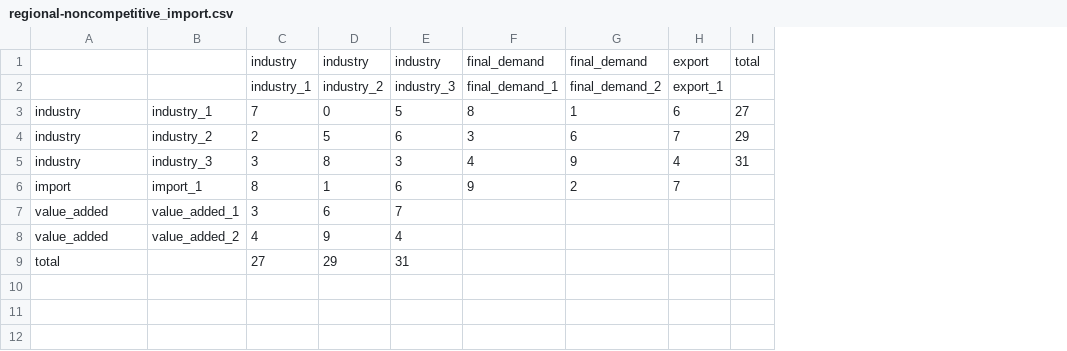
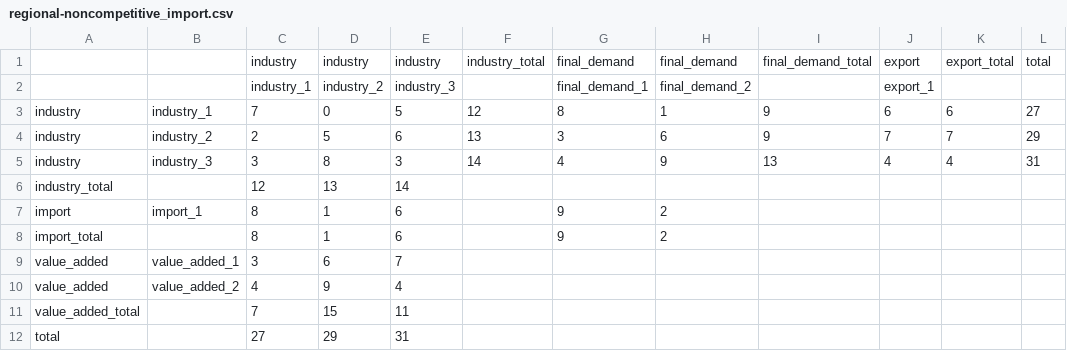
Before and after one commit to UchidaMizuki/econio, a CSV file: data-raw/iotable_dummy/regional-noncompetitive_import.csv, drawn as a sheet; addresses are those after the commit; the diff names each change by its address in the sheet, - before the commit and + after, or states it on an @@ line.

Commit message:
Support total checks (#4)

```diff
--- a/data-raw/iotable_dummy/regional-noncompetitive_import.csv
+++ b/data-raw/iotable_dummy/regional-noncompetitive_import.csv
+column F, rows 1-5: industry_total |  | 12 | 13 | 14
+column I, rows 1-5: final_demand_total |  | 9 | 9 | 13
+column K, rows 1-5: export_total |  | 6 | 7 | 4
+row 6: industry_total |  | 12 | 13 | 14
-J7: 7
+J7: (empty)
+row 8: import_total |  | 8 | 1 | 6 |  | 9 | 2
+row 11: value_added_total |  | 7 | 15 | 11
```
Also changed, not shown: data-raw/iotable_dummy/regional-competitive_import.csv, 9 other files.
